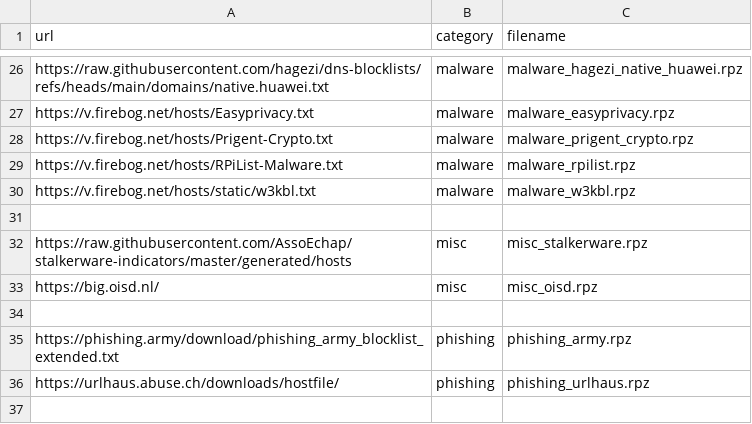
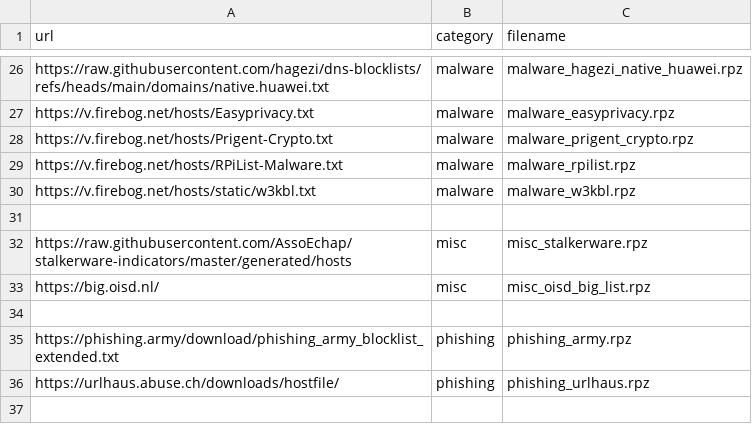
Before and after one commit to ummeegge/RPZ-Blocklists, a CSV file: tools/list-mappings.csv, drawn as a sheet; only a part is shown, gaps mark what is left out.

```diff
--- a/tools/list-mappings.csv
+++ b/tools/list-mappings.csv
@@ -32,3 +32,3 @@ https://v.firebog.net/hosts/static/w3kbl.txt,malware,malware_w3kbl.rpz
 https://raw.githubusercontent.com/AssoEchap/stalkerware-indicators/master/generated/hosts,misc,misc_stalkerware.rpz
-https://big.oisd.nl/,misc,misc_oisd.rpz
+https://big.oisd.nl/,misc,misc_oisd_big_list.rpz
 
```
Also changed, not shown: 1 other file.
